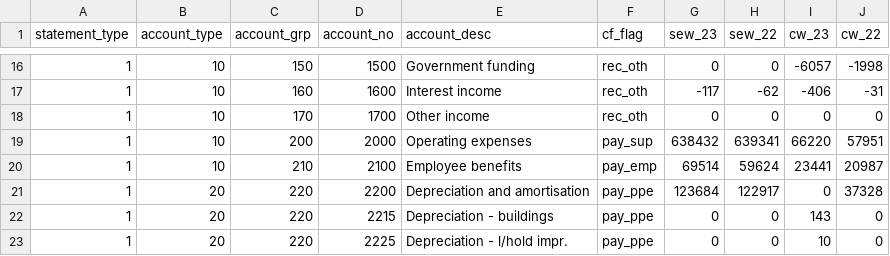
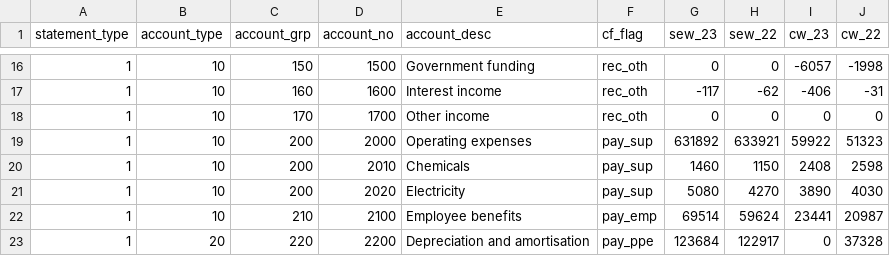
Before and after one commit to Brent-Morrison/Building-Block, a CSV file: data/chart.csv, drawn as a sheet; only a part is shown, gaps mark what is left out; the shorter side is filled out with more unchanged rows.

```diff
--- a/data/chart.csv
+++ b/data/chart.csv
@@ -18,3 +18,5 @@
 1,10,170,1700,Other income,rec_oth,0,0,0,0
-1,10,200,2000,Operating expenses ,pay_sup,638432,639341,66220,57951
+1,10,200,2000,Operating expenses ,pay_sup,631892,633921,59922,51323
+1,10,200,2010,Chemicals,pay_sup,1460,1150,2408,2598
+1,10,200,2020,Electricity,pay_sup,5080,4270,3890,4030
 1,10,210,2100,Employee benefits,pay_emp,69514,59624,23441,20987
```
Also changed, not shown: data/txn_type.csv, 6 other files.
